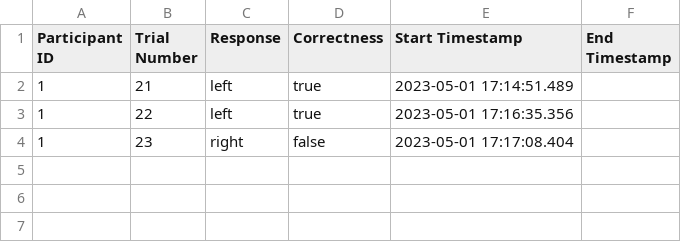
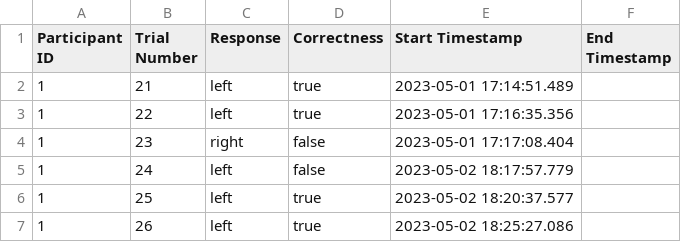
Before and after one commit to lsrodri/MatchToSample, a CSV file: Assets/Results/1.csv, drawn as a sheet; the diff names each change by its address in the sheet, - before the commit and + after, or states it on an @@ line.

```diff
--- a/Assets/Results/1.csv
+++ b/Assets/Results/1.csv
+row 5: 1 | 24 | left | false | 2023-05-02 18:17:57.779
+row 6: 1 | 25 | left | true | 2023-05-02 18:20:37.577
+row 7: 1 | 26 | left | true | 2023-05-02 18:25:27.086
```
Also changed, not shown: 31 other files.
